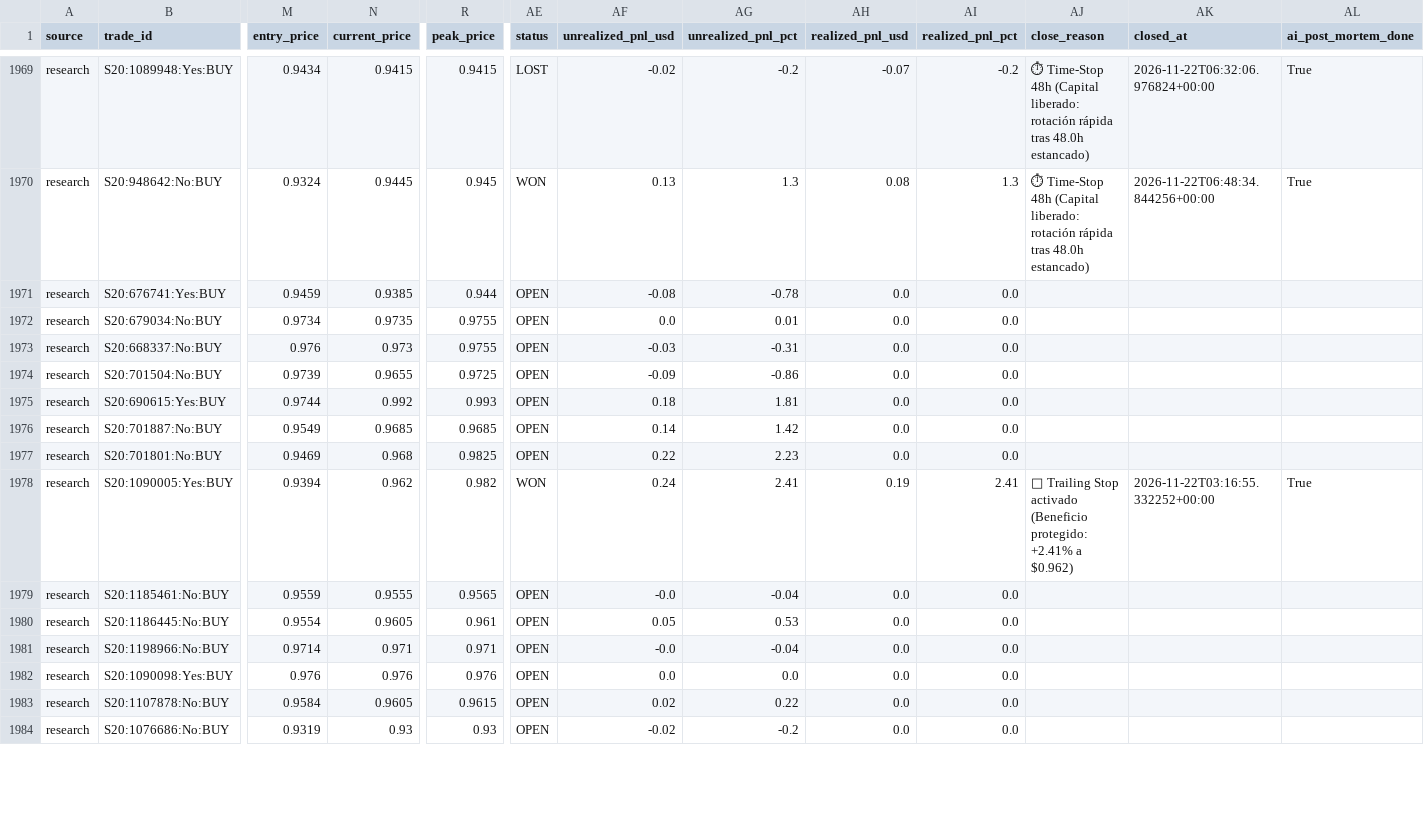
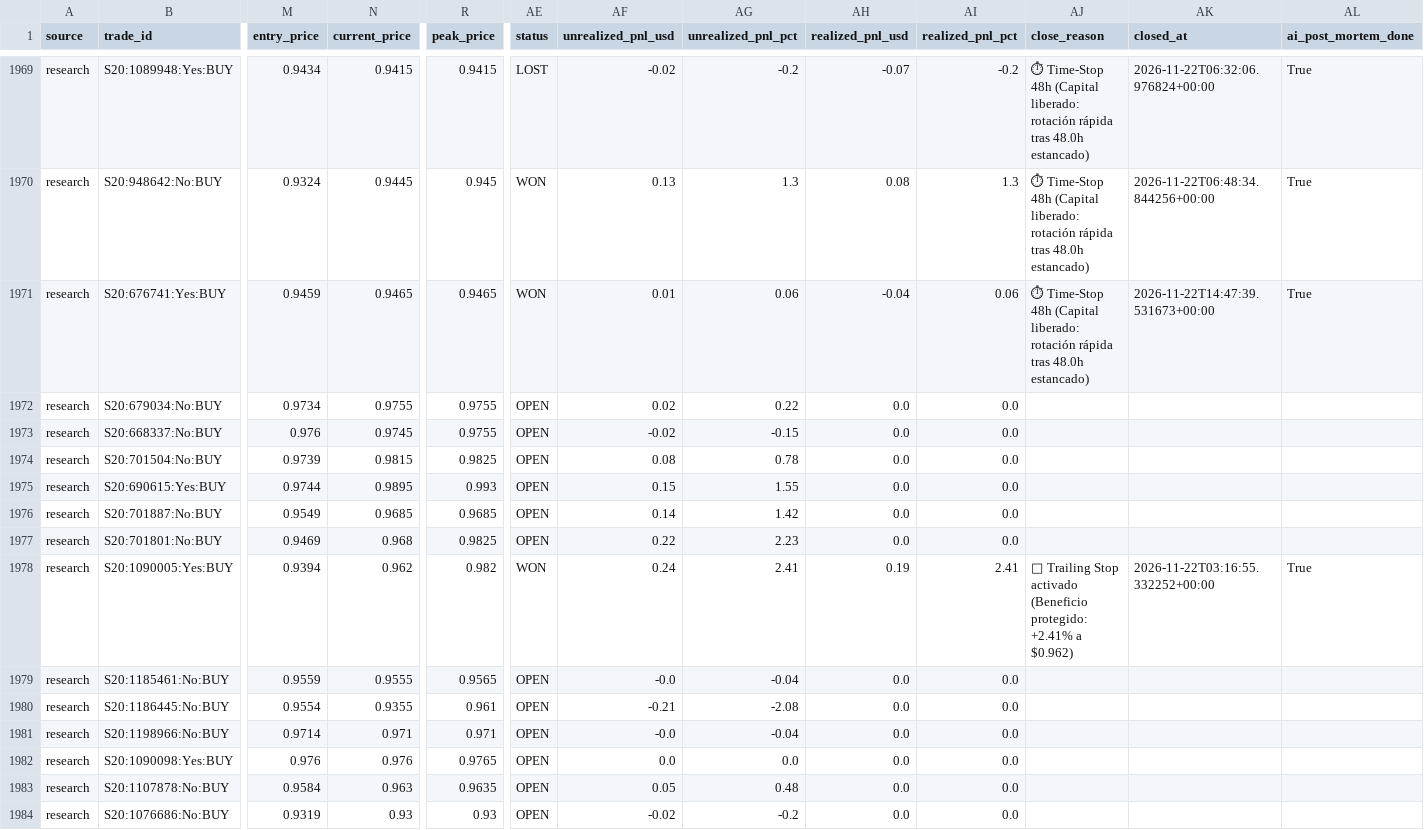
Before and after one commit to aguamarinac2-netizen/quant-polymarket-trackrecord, a CSV file: trades_all.csv, drawn as a sheet; only a part is shown, gaps mark what is left out; the diff covers the shown part only; the diff names each change by its address in the sheet, - before the commit and + after, or states it on an @@ line.

```diff
--- a/trades_all.csv
+++ b/trades_all.csv
-N1971 (current_price): 0.9385
+N1971 (current_price): 0.9465
-R1971 (peak_price): 0.944
+R1971 (peak_price): 0.9465
-AE1971 (status): OPEN
+AE1971 (status): WON
-AF1971 (unrealized_pnl_usd): -0.08
+AF1971 (unrealized_pnl_usd): 0.01
-AG1971 (unrealized_pnl_pct): -0.78
+AG1971 (unrealized_pnl_pct): 0.06
-AH1971 (realized_pnl_usd): 0.0
+AH1971 (realized_pnl_usd): -0.04
-AI1971 (realized_pnl_pct): 0.0
+AI1971 (realized_pnl_pct): 0.06
-AJ1971 (close_reason): (empty)
+AJ1971 (close_reason): ⏱ Time-Stop 48h (Capital liberado: rotación rápida tras 48.0h estancado)
-AK1971 (closed_at): (empty)
+AK1971 (closed_at): 2026-11-22T14:47:39.531673+00:00
-AL1971 (ai_post_mortem_done): (empty)
+AL1971 (ai_post_mortem_done): True
-N1972 (current_price): 0.9735
+N1972 (current_price): 0.9755
-AF1972 (unrealized_pnl_usd): 0.0
+AF1972 (unrealized_pnl_usd): 0.02
-AG1972 (unrealized_pnl_pct): 0.01
+AG1972 (unrealized_pnl_pct): 0.22
-N1973 (current_price): 0.973
+N1973 (current_price): 0.9745
-AF1973 (unrealized_pnl_usd): -0.03
+AF1973 (unrealized_pnl_usd): -0.02
-AG1973 (unrealized_pnl_pct): -0.31
+AG1973 (unrealized_pnl_pct): -0.15
-N1974 (current_price): 0.9655
+N1974 (current_price): 0.9815
-R1974 (peak_price): 0.9725
+R1974 (peak_price): 0.9825
-AF1974 (unrealized_pnl_usd): -0.09
+AF1974 (unrealized_pnl_usd): 0.08
-AG1974 (unrealized_pnl_pct): -0.86
+AG1974 (unrealized_pnl_pct): 0.78
-N1975 (current_price): 0.992
+N1975 (current_price): 0.9895
-AF1975 (unrealized_pnl_usd): 0.18
+AF1975 (unrealized_pnl_usd): 0.15
-AG1975 (unrealized_pnl_pct): 1.81
+AG1975 (unrealized_pnl_pct): 1.55
-N1980 (current_price): 0.9605
+N1980 (current_price): 0.9355
-AF1980 (unrealized_pnl_usd): 0.05
+AF1980 (unrealized_pnl_usd): -0.21
-AG1980 (unrealized_pnl_pct): 0.53
+AG1980 (unrealized_pnl_pct): -2.08
-R1982 (peak_price): 0.976
+R1982 (peak_price): 0.9765
-N1983 (current_price): 0.9605
+N1983 (current_price): 0.963
-R1983 (peak_price): 0.9615
+R1983 (peak_price): 0.9635
-AF1983 (unrealized_pnl_usd): 0.02
+AF1983 (unrealized_pnl_usd): 0.05
-AG1983 (unrealized_pnl_pct): 0.22
+AG1983 (unrealized_pnl_pct): 0.48
```
Also changed, not shown: 1 added row and 26 edited cells elsewhere in this file, 7 other files.
